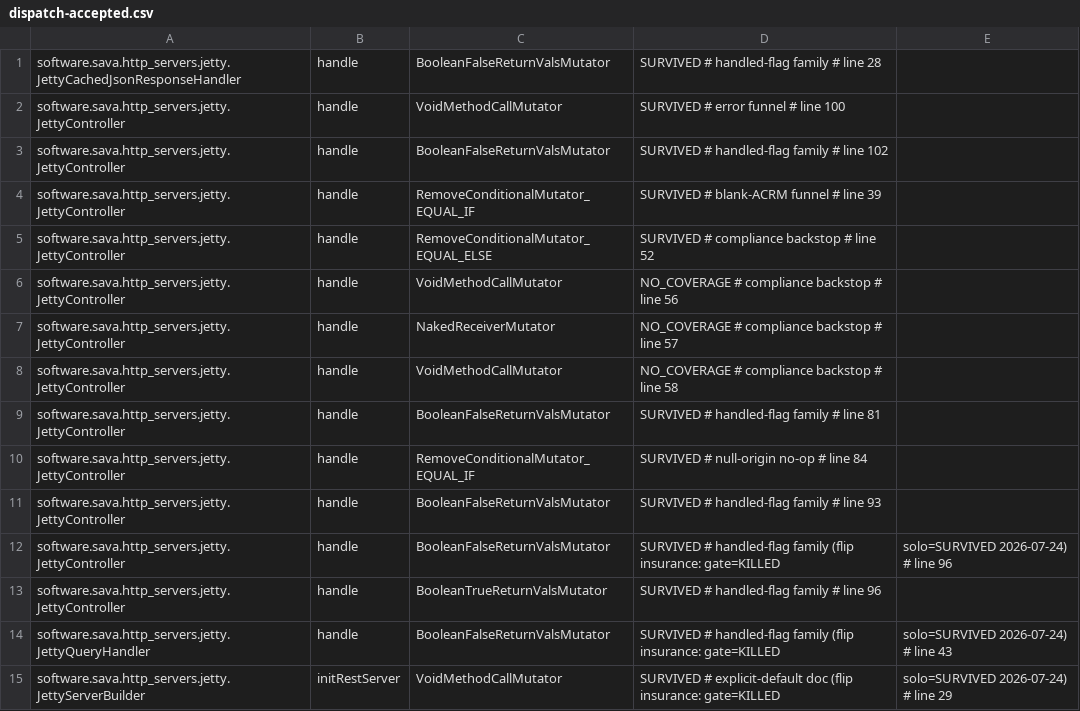
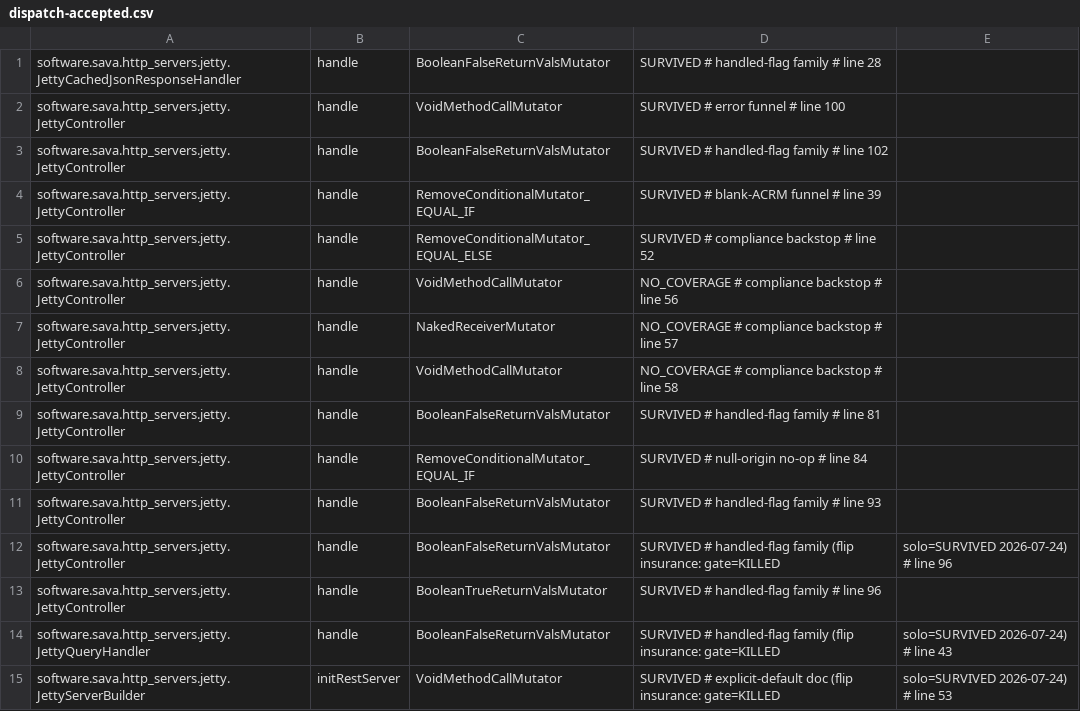
Before and after one commit to sava-software/http-servers, a CSV file: http-servers-jetty/config/pitest/dispatch-accepted.csv, drawn as a sheet.

Commit message:
fix(jetty): start on hosts with one to three processors
The builder sized its QueuedThreadPool to one platform thread per processor, and Jetty
12.1's ThreadPoolBudget refuses to start a connector unless the pool's maximum exceeds the
threads its components lease: a reserved thread (none once a virtual-thread executor is
set), one acceptor and one selector. With three leases and no executor, or two with a
virtual-thread executor, start() threw "Insufficient configured threads" on one and two
processors, and on three without an executor.

The builder now predicts those leases before start from Jetty's own heuristics and raises
the pool to one thread beyond them when the processor count would not clear them. Larger
hosts keep one thread per processor: across -XX:ActiveProcessorCount=1..64 every server
starts with both executors, the prediction equals Jetty's lease count after start, and the
maximum equals the processor count from four up (4 and 3 threads below that). The count
now comes from Jetty's ProcessorUtils, the one its lease heuristics read, so
JETTY_AVAILABLE_PROCESSORS sizes the pool as well; without it the value is the JVM's.

JettyThreadBudgetTest pins the sizing table, the lease prediction against Jetty's budget,
and a start-and-answer round trip with and without an executor, including in-process with
Jetty's processor count lowered to 1..3. The new smallHostTest1..3 tasks, wired into
check, run the class in JVMs launched with -XX:ActiveProcessorCount=1..3; with the pool
sizing call removed they fail with the budget refusal.

```diff
--- a/http-servers-jetty/config/pitest/dispatch-accepted.csv
+++ b/http-servers-jetty/config/pitest/dispatch-accepted.csv
@@ -14,2 +14,2 @@ software.sava.http_servers.jetty.JettyController,handle,BooleanTrueReturnValsMut
 software.sava.http_servers.jetty.JettyQueryHandler,handle,BooleanFalseReturnValsMutator,SURVIVED # handled-flag family (flip insurance: gate=KILLED, solo=SURVIVED 2026-07-24) # line 43
-software.sava.http_servers.jetty.JettyServerBuilder,initRestServer,VoidMethodCallMutator,SURVIVED # explicit-default doc (flip insurance: gate=KILLED, solo=SURVIVED 2026-07-24) # line 29
+software.sava.http_servers.jetty.JettyServerBuilder,initRestServer,VoidMethodCallMutator,SURVIVED # explicit-default doc (flip insurance: gate=KILLED, solo=SURVIVED 2026-07-24) # line 53
```
Also changed, not shown: 5 other files.
